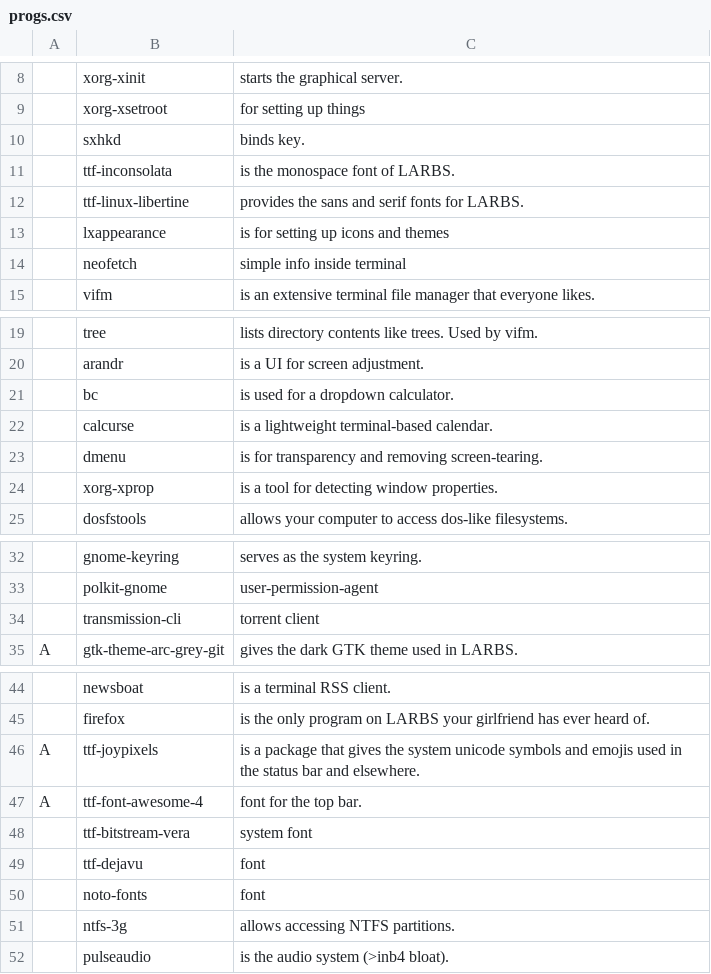
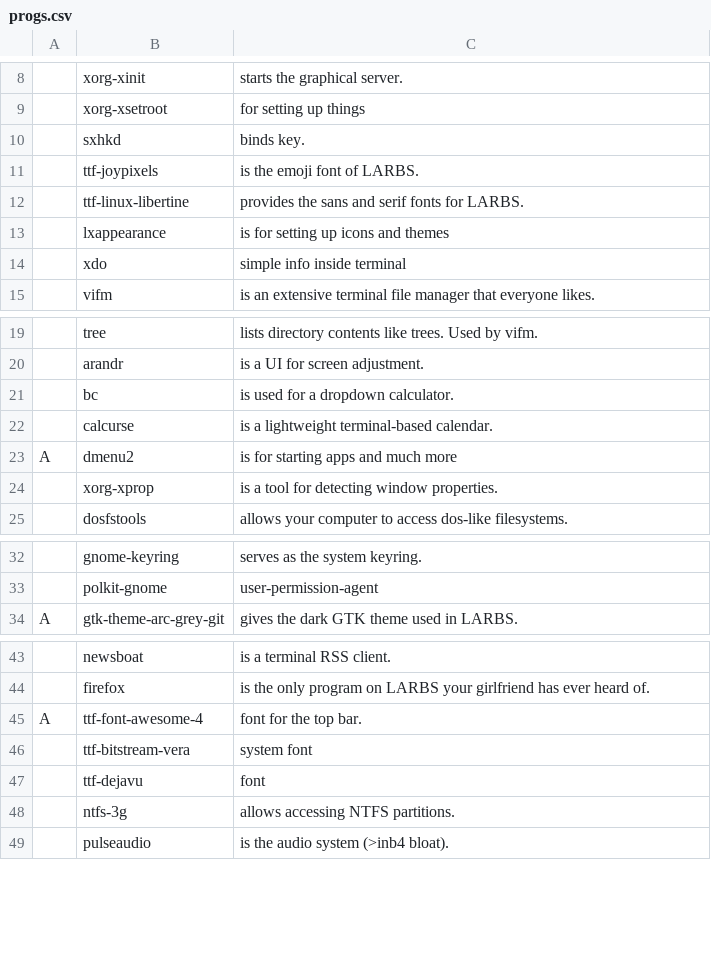
Before and after one commit to bazeeel/larbs-bspwm, a CSV file: archbspwm/progs.csv, drawn as a sheet; only a part is shown, gaps mark what is left out; removed rows and columns are numbered as before the commit, all else as after; the diff names each change by its address in the sheet, - before the commit and + after, or states it on an @@ line.

Commit message:
cleaning

```diff
--- a/archbspwm/progs.csv
+++ b/archbspwm/progs.csv
-row 11:  | ttf-inconsolata | is the monospace font of LARBS.
+row 11:  | ttf-joypixels | is the emoji font of LARBS.
-B14: neofetch
+B14: xdo
-row 23:  | dmenu | is for transparency and removing screen-tearing.
+row 23: A | dmenu2 | is for starting apps and much more
-row 34:  | transmission-cli | torrent client
-row 46: A | ttf-joypixels | is a package that gives the system unicode symbols and emojis used in the status bar and elsewhere.
-row 50:  | noto-fonts | font
```
